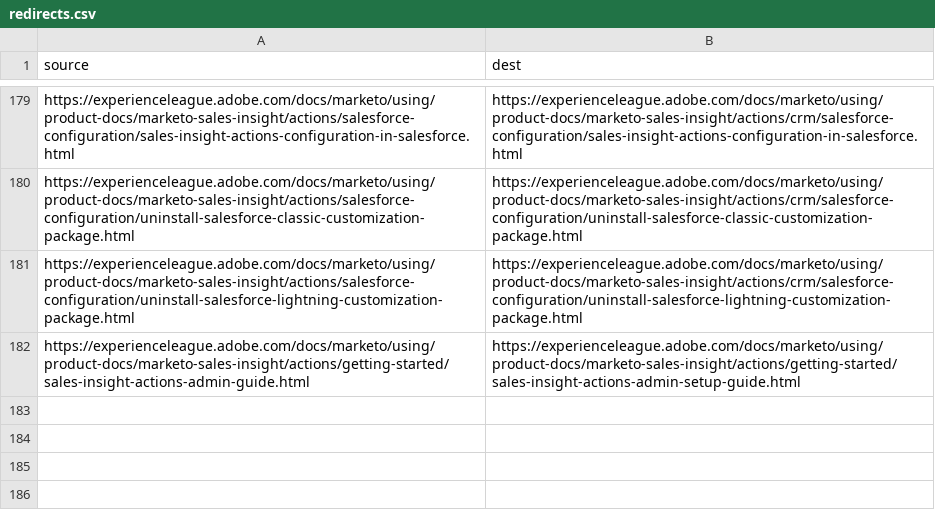
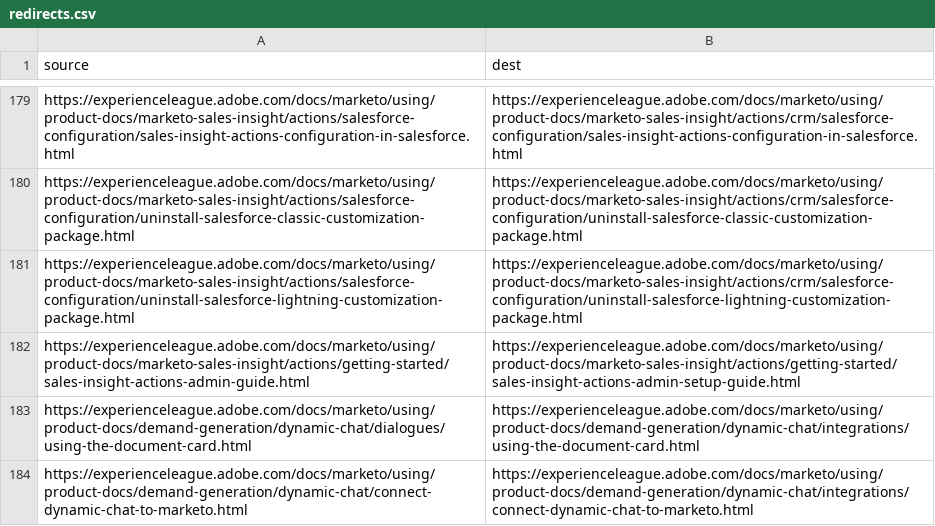
Before and after one commit to AdobeDocs/marketo.it-IT, a CSV file: redirects.csv, drawn as a sheet; only a part is shown, gaps mark what is left out; the diff names each change by its address in the sheet, - before the commit and + after, or states it on an @@ line.

```diff
--- a/redirects.csv
+++ b/redirects.csv
+row 183: https://experienceleague.adobe.com/docs/marketo/using/product-docs/demand-generation/dynamic-chat/dialogues/using-the-document-card.html | https://experienceleague.adobe.com/docs/marketo/using/product-docs/demand-generation/dynamic-chat/integrations/using-the-document-card.html
+row 184: https://experienceleague.adobe.com/docs/marketo/using/product-docs/demand-generation/dynamic-chat/connect-dynamic-chat-to-marketo.html | https://experienceleague.adobe.com/docs/marketo/using/product-docs/demand-generation/dynamic-chat/integrations/connect-dynamic-chat-to-marketo.html
```
Also changed, not shown: 16 other files.
